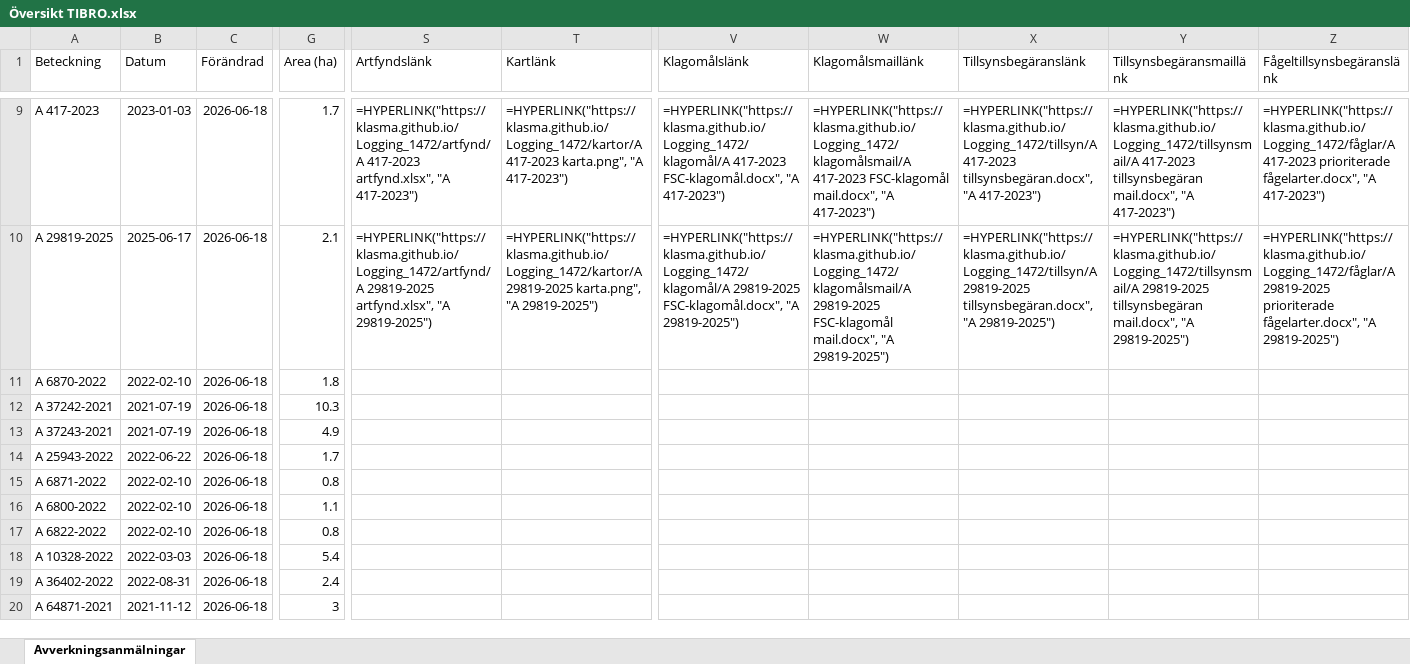
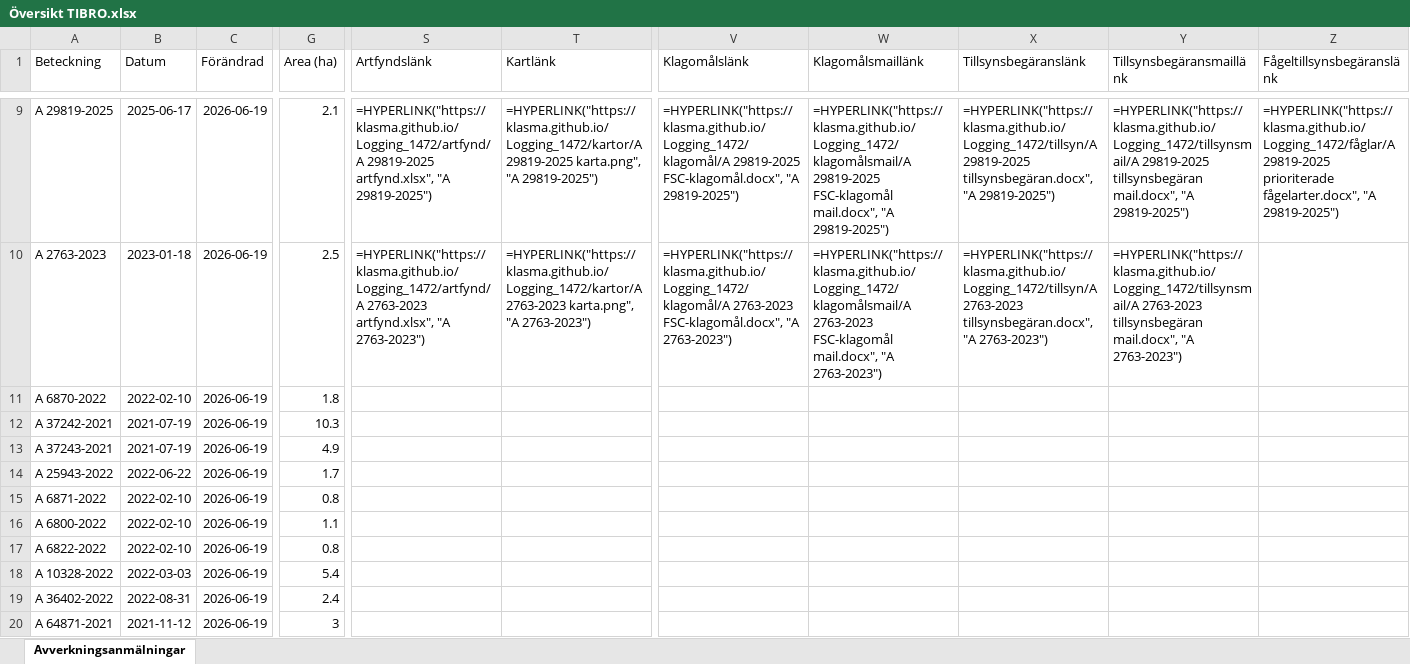
Before and after one commit to klasma/Logging_1472, an Excel workbook: Översikt TIBRO.xlsx, sheet Avverkningsanmälningar, drawn as a sheet; only a part is shown, gaps mark what is left out; values as stored, in another font and other column widths than the file's, no borders; formulas without a stored value are shown as written; the diff covers the shown part only; the diff names each change by its address in the sheet, - before the commit and + after, or states it on an @@ line.

```diff
--- a/Översikt TIBRO.xlsx (sheet Avverkningsanmälningar)
+++ b/Översikt TIBRO.xlsx (sheet Avverkningsanmälningar)
-A9 (Beteckning): A 417-2023
+A9 (Beteckning): A 29819-2025
-B9 (Datum): 2023-01-03
+B9 (Datum): 2025-06-17
-C9:C20 (Förändrad): 2026-06-18
+C9:C20 (Förändrad): 2026-06-19
-G9 (Area (ha)): 1.7
+G9 (Area (ha)): 2.1
-S9 (Artfyndslänk): =HYPERLINK("https://klasma.github.io/Logging_1472/artfynd/A 417-2023 artfynd.xlsx", "A 417-2023")
+S9 (Artfyndslänk): =HYPERLINK("https://klasma.github.io/Logging_1472/artfynd/A 29819-2025 artfynd.xlsx", "A 29819-2025")
-T9 (Kartlänk): =HYPERLINK("https://klasma.github.io/Logging_1472/kartor/A 417-2023 karta.png", "A 417-2023")
+T9 (Kartlänk): =HYPERLINK("https://klasma.github.io/Logging_1472/kartor/A 29819-2025 karta.png", "A 29819-2025")
-V9 (Klagomålslänk): =HYPERLINK("https://klasma.github.io/Logging_1472/klagomål/A 417-2023 FSC-klagomål.docx", "A 417-2023")
+V9 (Klagomålslänk): =HYPERLINK("https://klasma.github.io/Logging_1472/klagomål/A 29819-2025 FSC-klagomål.docx", "A 29819-2025")
-W9 (Klagomålsmaillänk): =HYPERLINK("https://klasma.github.io/Logging_1472/klagomålsmail/A 417-2023 FSC-klagomål mail.docx", "A 417-2023")
+W9 (Klagomålsmaillänk): =HYPERLINK("https://klasma.github.io/Logging_1472/klagomålsmail/A 29819-2025 FSC-klagomål mail.docx", "A 29819-2025")
-X9 (Tillsynsbegäranslänk): =HYPERLINK("https://klasma.github.io/Logging_1472/tillsyn/A 417-2023 tillsynsbegäran.docx", "A 417-2023")
+X9 (Tillsynsbegäranslänk): =HYPERLINK("https://klasma.github.io/Logging_1472/tillsyn/A 29819-2025 tillsynsbegäran.docx", "A 29819-2025")
-Y9 (Tillsynsbegäransmaillänk): =HYPERLINK("https://klasma.github.io/Logging_1472/tillsynsmail/A 417-2023 tillsynsbegäran mail.docx", "A 417-2023")
+Y9 (Tillsynsbegäransmaillänk): =HYPERLINK("https://klasma.github.io/Logging_1472/tillsynsmail/A 29819-2025 tillsynsbegäran mail.docx", "A 29819-2025")
-Z9 (Fågeltillsynsbegäranslänk): =HYPERLINK("https://klasma.github.io/Logging_1472/fåglar/A 417-2023 prioriterade fågelarter.docx", "A 417-2023")
+Z9 (Fågeltillsynsbegäranslänk): =HYPERLINK("https://klasma.github.io/Logging_1472/fåglar/A 29819-2025 prioriterade fågelarter.docx", "A 29819-2025")
-A10 (Beteckning): A 29819-2025
+A10 (Beteckning): A 2763-2023
-B10 (Datum): 2025-06-17
+B10 (Datum): 2023-01-18
-G10 (Area (ha)): 2.1
+G10 (Area (ha)): 2.5
-S10 (Artfyndslänk): =HYPERLINK("https://klasma.github.io/Logging_1472/artfynd/A 29819-2025 artfynd.xlsx", "A 29819-2025")
+S10 (Artfyndslänk): =HYPERLINK("https://klasma.github.io/Logging_1472/artfynd/A 2763-2023 artfynd.xlsx", "A 2763-2023")
-T10 (Kartlänk): =HYPERLINK("https://klasma.github.io/Logging_1472/kartor/A 29819-2025 karta.png", "A 29819-2025")
+T10 (Kartlänk): =HYPERLINK("https://klasma.github.io/Logging_1472/kartor/A 2763-2023 karta.png", "A 2763-2023")
-V10 (Klagomålslänk): =HYPERLINK("https://klasma.github.io/Logging_1472/klagomål/A 29819-2025 FSC-klagomål.docx", "A 29819-2025")
+V10 (Klagomålslänk): =HYPERLINK("https://klasma.github.io/Logging_1472/klagomål/A 2763-2023 FSC-klagomål.docx", "A 2763-2023")
-W10 (Klagomålsmaillänk): =HYPERLINK("https://klasma.github.io/Logging_1472/klagomålsmail/A 29819-2025 FSC-klagomål mail.docx", "A 29819-2025")
+W10 (Klagomålsmaillänk): =HYPERLINK("https://klasma.github.io/Logging_1472/klagomålsmail/A 2763-2023 FSC-klagomål mail.docx", "A 2763-2023")
-X10 (Tillsynsbegäranslänk): =HYPERLINK("https://klasma.github.io/Logging_1472/tillsyn/A 29819-2025 tillsynsbegäran.docx", "A 29819-2025")
+X10 (Tillsynsbegäranslänk): =HYPERLINK("https://klasma.github.io/Logging_1472/tillsyn/A 2763-2023 tillsynsbegäran.docx", "A 2763-2023")
-Y10 (Tillsynsbegäransmaillänk): =HYPERLINK("https://klasma.github.io/Logging_1472/tillsynsmail/A 29819-2025 tillsynsbegäran mail.docx", "A 29819-2025")
+Y10 (Tillsynsbegäransmaillänk): =HYPERLINK("https://klasma.github.io/Logging_1472/tillsynsmail/A 2763-2023 tillsynsbegäran mail.docx", "A 2763-2023")
-Z10 (Fågeltillsynsbegäranslänk): =HYPERLINK("https://klasma.github.io/Logging_1472/fåglar/A 29819-2025 prioriterade fågelarter.docx", "A 29819-2025")
+Z10 (Fågeltillsynsbegäranslänk): (empty)
```
Also changed, not shown: 505 edited cells elsewhere in this sheet, artfynd/A 25330-2026 artfynd.xlsx, artfynd/A 2764-2023 artfynd.xlsx, 47 other files.
